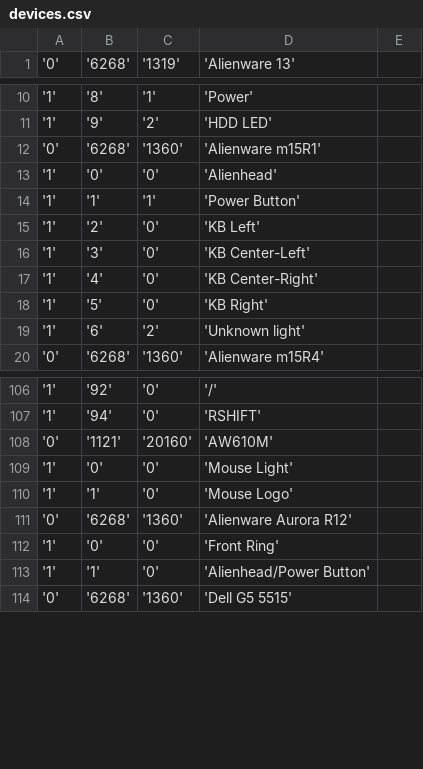
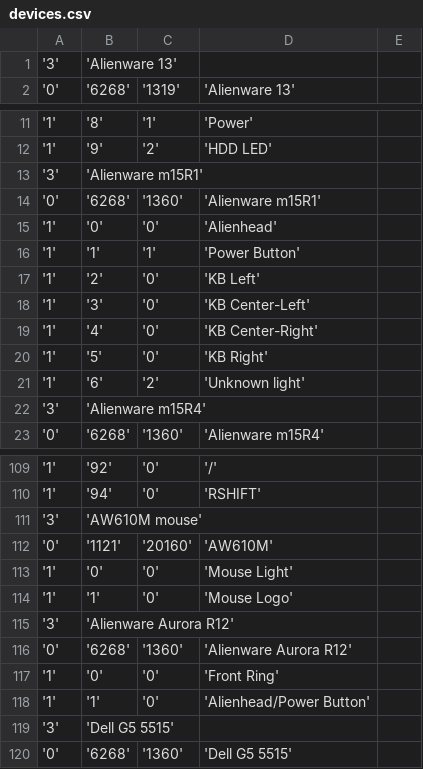
Before and after one commit to T-Troll/alienfx-tools, a CSV file: alienfx-gui/Mappings/devices.csv, drawn as a sheet; only a part is shown, gaps mark what is left out; the diff names each change by its address in the sheet, - before the commit and + after, or states it on an @@ line.

```diff
--- a/alienfx-gui/Mappings/devices.csv
+++ b/alienfx-gui/Mappings/devices.csv
+row 1: '3' | 'Alienware 13'
+row 13: '3' | 'Alienware m15R1'
+row 22: '3' | 'Alienware m15R4'
+row 111: '3' | 'AW610M mouse'
+row 115: '3' | 'Alienware Aurora R12'
+row 119: '3' | 'Dell G5 5515'
```
Also changed, not shown: 16 other files.
